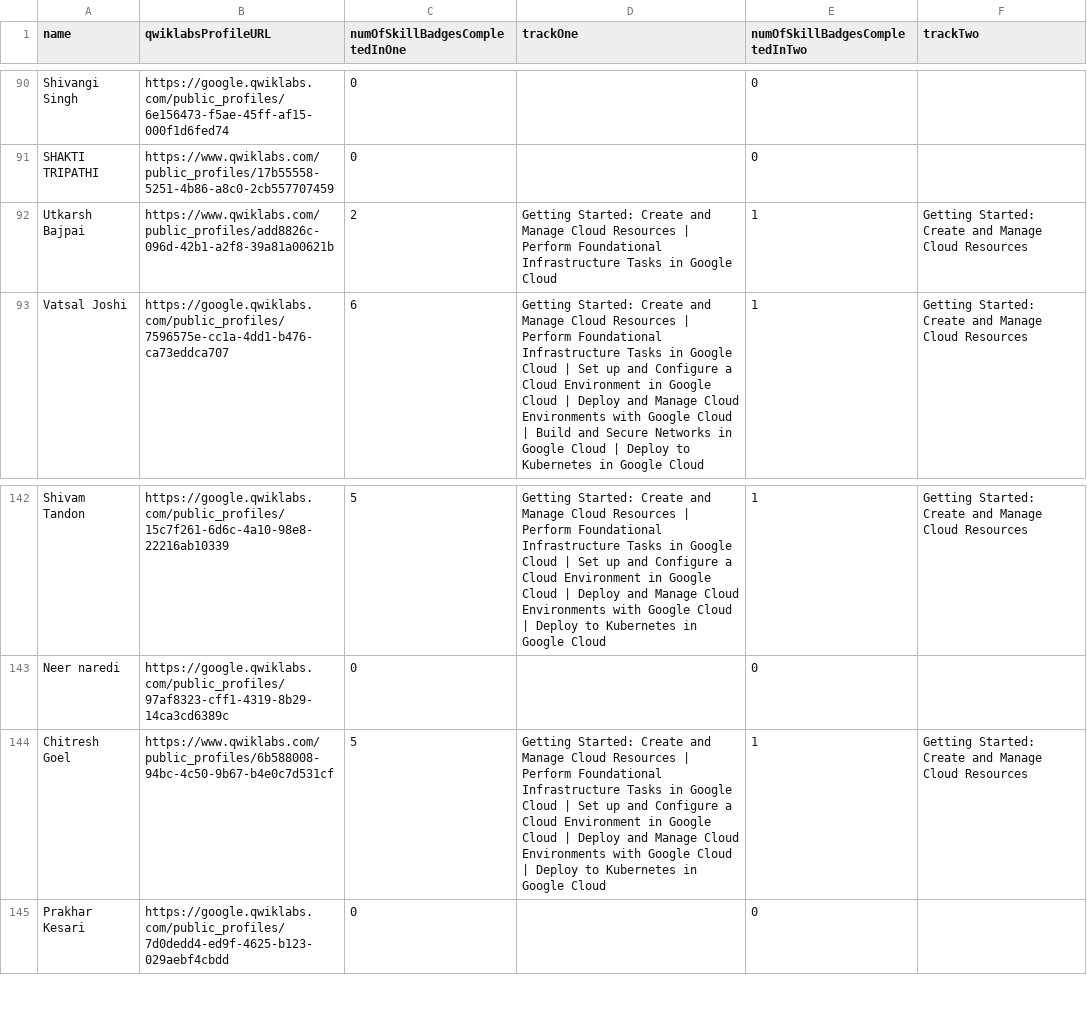
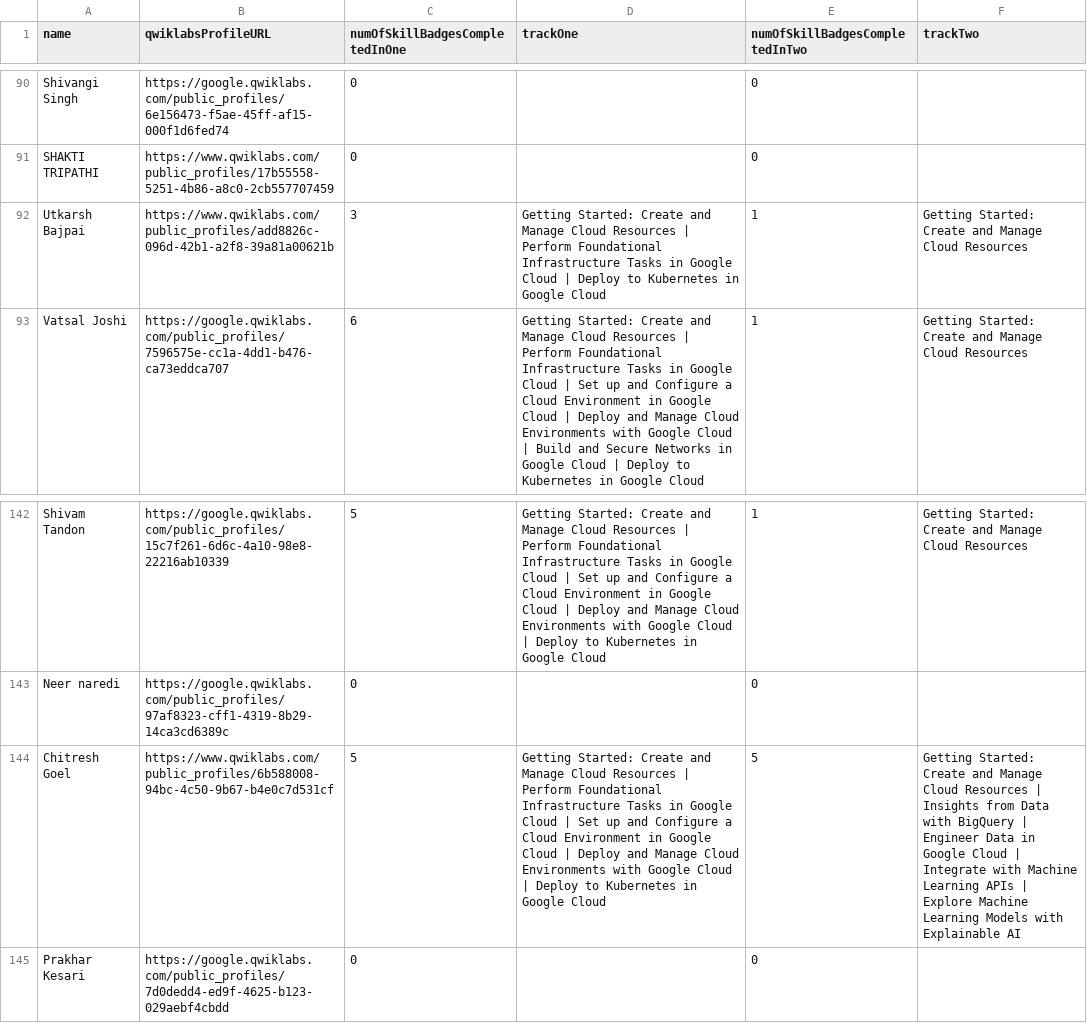
Before and after one commit to dscbvppune/30daysofGCP, a CSV file: src/assets/data/src.csv, drawn as a sheet; only a part is shown, gaps mark what is left out; the diff covers the shown part only.

```diff
--- a/src/assets/data/src.csv
+++ b/src/assets/data/src.csv
@@ -91,3 +91,3 @@ Shivangi Singh,https://google.qwiklabs.com/public_profiles/6e156473-f5ae-45ff-af
 SHAKTI TRIPATHI,https://www.qwiklabs.com/public_profiles/17b55558-5251-4b86-a8c0-2cb557707459,0,,0,
-Utkarsh Bajpai,https://www.qwiklabs.com/public_profiles/add8826c-096d-42b1-a2f8-39a81a00621b,2,Getting Started: Create and Manage Cloud Resources | Perform Foundational Infrastructure Tasks in Google Cloud,1,Getting Started: Create and Manage Cloud Resources
+Utkarsh Bajpai,https://www.qwiklabs.com/public_profiles/add8826c-096d-42b1-a2f8-39a81a00621b,3,Getting Started: Create and Manage Cloud Resources | Perform Foundational Infrastructure Tasks in Google Cloud | Deploy to Kubernetes in Google Cloud,1,Getting Started: Create and Manage Cloud Resources
 Vatsal Joshi,https://google.qwiklabs.com/public_profiles/7596575e-cc1a-4dd1-b476-ca73eddca707,6,Getting Started: Create and Manage Cloud Resources | Perform Foundational Infrastructure Tasks in Google Cloud | Set up and Configure a Cloud Environment in Google Cloud | Deploy and Manage Cloud Environments with Google Cloud | Build and Secure Networks in Google Cloud | Deploy to Kubernetes in Google Cloud,1,Getting Started: Create and Manage Cloud Resources
@@ -143,3 +143,3 @@ Shivam Tandon,https://google.qwiklabs.com/public_profiles/15c7f261-6d6c-4a10-98e
 Neer naredi,https://google.qwiklabs.com/public_profiles/97af8323-cff1-4319-8b29-14ca3cd6389c,0,,0,
-Chitresh Goel,https://www.qwiklabs.com/public_profiles/6b588008-94bc-4c50-9b67-b4e0c7d531cf,5,Getting Started: Create and Manage Cloud Resources | Perform Foundational Infrastructure Tasks in Google Cloud | Set up and Configure a Cloud Environment in Google Cloud | Deploy and Manage Cloud Environments with Google Cloud | Deploy to Kubernetes in Google Cloud,1,Getting Started: Create and Manage Cloud Resources
+Chitresh Goel,https://www.qwiklabs.com/public_profiles/6b588008-94bc-4c50-9b67-b4e0c7d531cf,5,Getting Started: Create and Manage Cloud Resources | Perform Foundational Infrastructure Tasks in Google Cloud | Set up and Configure a Cloud Environment in Google Cloud | Deploy and Manage Cloud Environments with Google Cloud | Deploy to Kubernetes in Google Cloud,5,Getting Started: Create and Manage Cloud Resources | Insights from Data with BigQuery | Engineer Data in Google Cloud | Integrate with Machine Learning APIs | Explore Machine Learning Models with Explainable AI
 Prakhar Kesari,https://google.qwiklabs.com/public_profiles/7d0dedd4-ed9f-4625-b123-029aebf4cbdd,0,,0,
```
Also changed, not shown: 18 edited cells elsewhere in this file, 8 other files.
